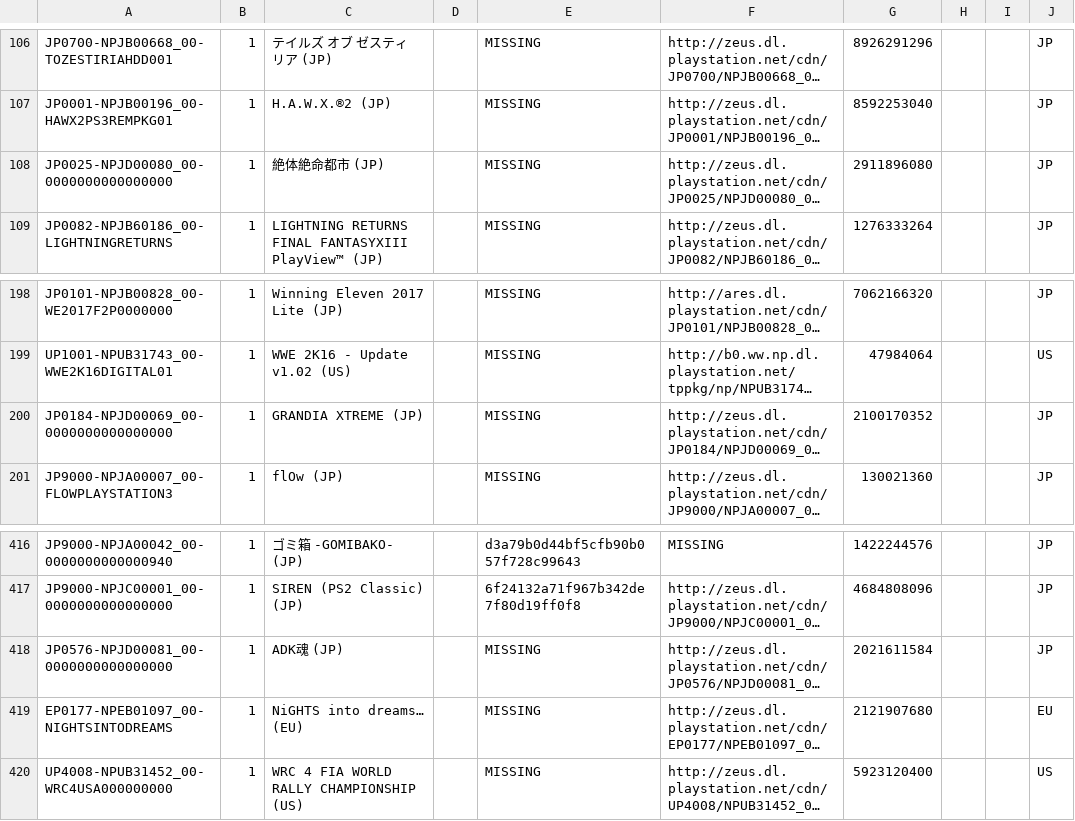
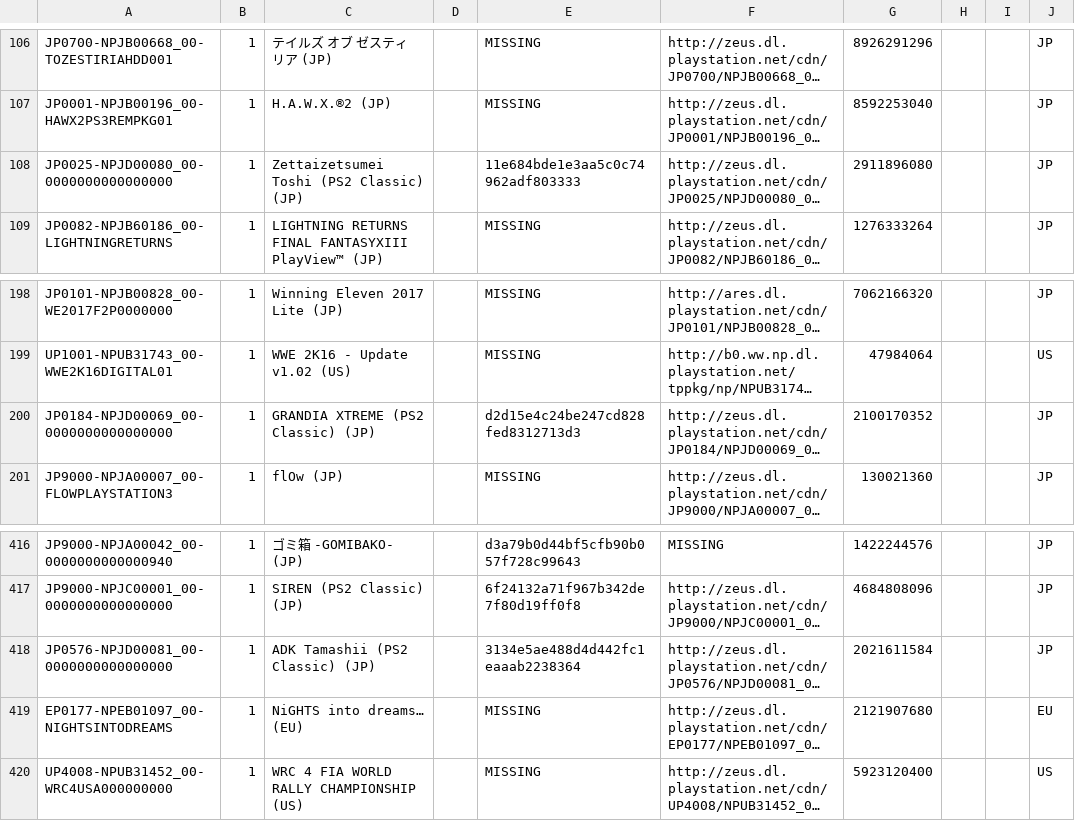
Before and after one commit to jy95/pkgi-ps3-nopaystation, a CSV file: output/pkgi_games_pending.csv, drawn as a sheet; only a part is shown, gaps mark what is left out; long unchanged cells end in …; the diff names each change by its address in the sheet, - before the commit and + after, or states it on an @@ line.

```diff
--- a/output/pkgi_games_pending.csv
+++ b/output/pkgi_games_pending.csv
-C108: 絶体絶命都市 (JP)
+C108: Zettaizetsumei Toshi (PS2 Classic) (JP)
-E108: MISSING
+E108: 11e684bde1e3aa5c0c74962adf803333
-C200: GRANDIA XTREME (JP)
+C200: GRANDIA XTREME (PS2 Classic) (JP)
-E200: MISSING
+E200: d2d15e4c24be247cd828fed8312713d3
-C418: ADK魂 (JP)
+C418: ADK Tamashii (PS2 Classic) (JP)
-E418: MISSING
+E418: 3134e5ae488d4d442fc1eaaab2238364
```
Also changed, not shown: input/pending_PS3_GAMES.tsv, 3 other files.
